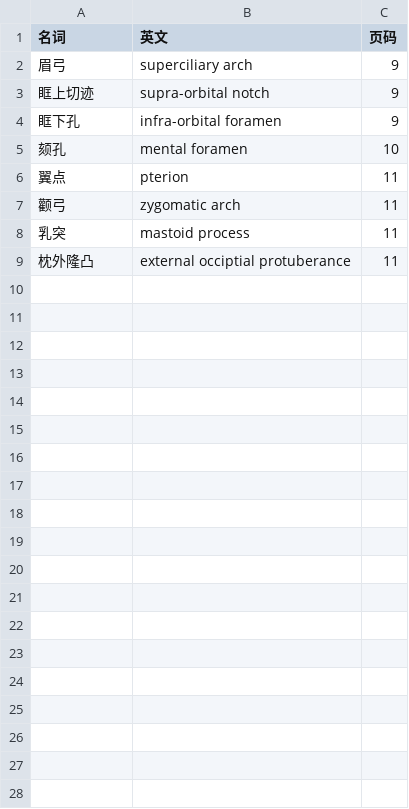
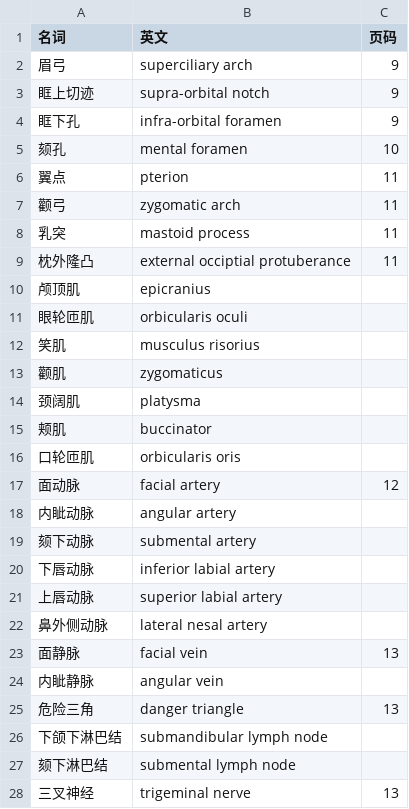
Before and after one commit to lifegpc/study-notes, a CSV file: 局部解剖学/名词.csv, drawn as a sheet; only a part is shown; the diff covers the shown part only; the diff names each change by its address in the sheet, - before the commit and + after, or states it on an @@ line.

```diff
--- a/局部解剖学/名词.csv
+++ b/局部解剖学/名词.csv
+row 10: 颅顶肌 | epicranius
+row 11: 眼轮匝肌 | orbicularis oculi
+row 12: 笑肌 | musculus risorius
+row 13: 颧肌 | zygomaticus
+row 14: 颈阔肌 | platysma
+row 15: 颊肌 | buccinator
+row 16: 口轮匝肌 | orbicularis oris
+row 17: 面动脉 | facial artery | 12
+row 18: 内眦动脉 | angular artery
+row 19: 颏下动脉 | submental artery
+row 20: 下唇动脉 | inferior labial artery
+row 21: 上唇动脉 | superior labial artery
+row 22: 鼻外侧动脉 | lateral nesal artery
+row 23: 面静脉 | facial vein | 13
+row 24: 内眦静脉 | angular vein
+row 25: 危险三角 | danger triangle | 13
+row 26: 下颌下淋巴结 | submandibular lymph node
+row 27: 颏下淋巴结 | submental lymph node
+row 28: 三叉神经 | trigeminal nerve | 13
```
Also changed, not shown: 23 added rows elsewhere in this file, 4 other files.
